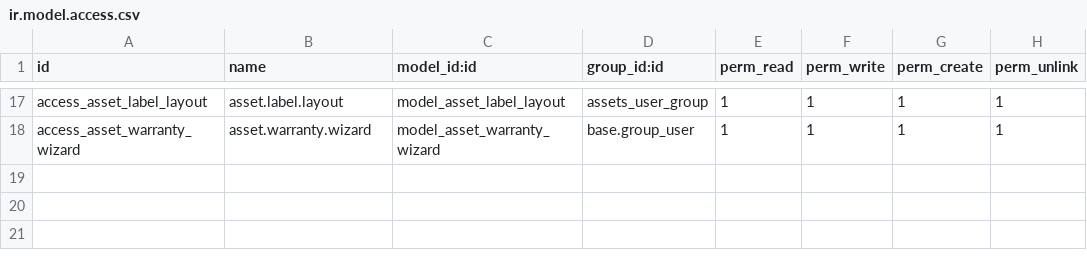
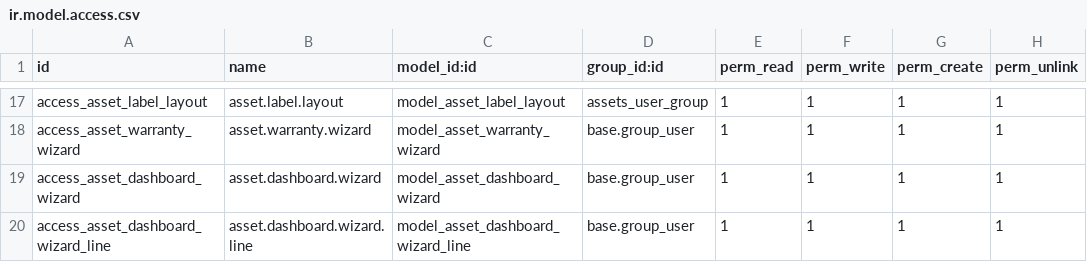
Before and after one commit to Pradhap1802/asset_management, a CSV file: security/ir.model.access.csv, drawn as a sheet; only a part is shown, gaps mark what is left out.

Commit message:
update the dashboard wizard

```diff
--- a/security/ir.model.access.csv
+++ b/security/ir.model.access.csv
@@ -18 +18,3 @@ access_asset_label_layout,asset.label.layout,model_asset_label_layout,assets_use
 access_asset_warranty_wizard,asset.warranty.wizard,model_asset_warranty_wizard,base.group_user,1,1,1,1
+access_asset_dashboard_wizard,asset.dashboard.wizard,model_asset_dashboard_wizard,base.group_user,1,1,1,1
+access_asset_dashboard_wizard_line,asset.dashboard.wizard.line,model_asset_dashboard_wizard_line,base.group_user,1,1,1,1
```
Also changed, not shown: 4 other files.
